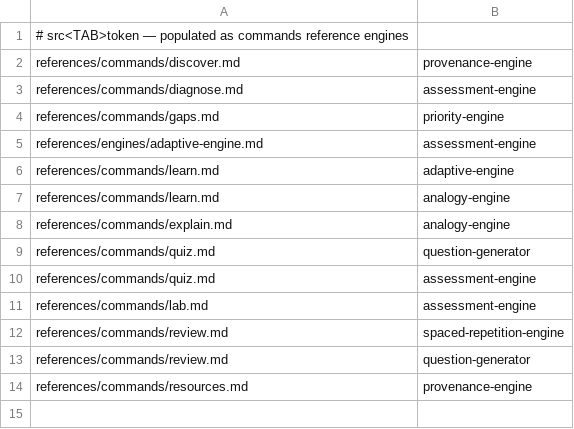
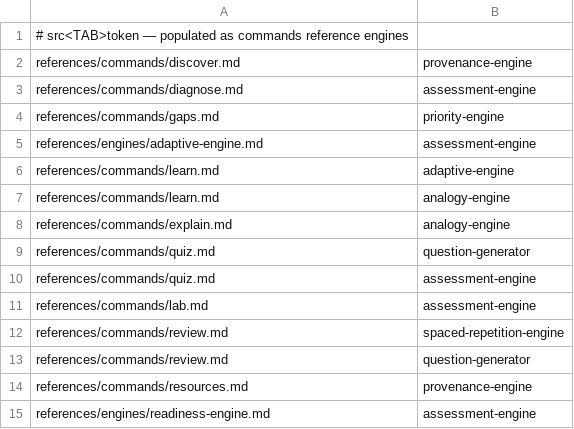
Before and after one commit to sachinkg12/certification-coach, a TSV file: verify/crossref.tsv, drawn as a sheet; the diff names each change by its address in the sheet, - before the commit and + after, or states it on an @@ line.

```diff
--- a/verify/crossref.tsv
+++ b/verify/crossref.tsv
+row 15: references/engines/readiness-engine.md | assessment-engine
```
Also changed, not shown: verify/required-sections.tsv, verify/spec-coverage.tsv, 2 other files.
